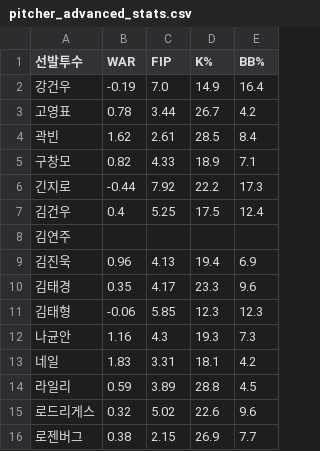
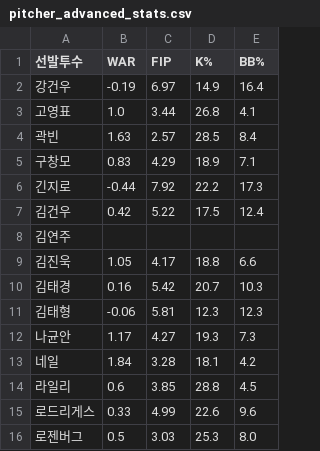
Before and after one commit to smmartworld/kbostarter, a CSV file: pitcher_advanced_stats.csv, drawn as a sheet; only a part is shown; the diff covers the shown part only.

```diff
--- a/pitcher_advanced_stats.csv
+++ b/pitcher_advanced_stats.csv
@@ -1,16 +1,16 @@
 선발투수,WAR,FIP,K%,BB%
-강건우,-0.19,7.0,14.9,16.4
-고영표,0.78,3.44,26.7,4.2
-곽빈,1.62,2.61,28.5,8.4
-구창모,0.82,4.33,18.9,7.1
+강건우,-0.19,6.97,14.9,16.4
+고영표,1.0,3.44,26.8,4.1
+곽빈,1.63,2.57,28.5,8.4
+구창모,0.83,4.29,18.9,7.1
 긴지로,-0.44,7.92,22.2,17.3
-김건우,0.4,5.25,17.5,12.4
+김건우,0.42,5.22,17.5,12.4
 김연주,,,,
-김진욱,0.96,4.13,19.4,6.9
-김태경,0.35,4.17,23.3,9.6
-김태형,-0.06,5.85,12.3,12.3
-나균안,1.16,4.3,19.3,7.3
-네일,1.83,3.31,18.1,4.2
-라일리,0.59,3.89,28.8,4.5
-로드리게스,0.32,5.02,22.6,9.6
-로젠버그,0.38,2.15,26.9,7.7
+김진욱,1.05,4.17,18.8,6.6
+김태경,0.16,5.42,20.7,10.3
+김태형,-0.06,5.81,12.3,12.3
+나균안,1.17,4.27,19.3,7.3
+네일,1.84,3.28,18.1,4.2
+라일리,0.6,3.85,28.8,4.5
+로드리게스,0.33,4.99,22.6,9.6
+로젠버그,0.5,3.03,25.3,8.0
```
Also changed, not shown: 1 added row and 127 edited cells elsewhere in this file, 로테이션_마스터데이터.csv.
